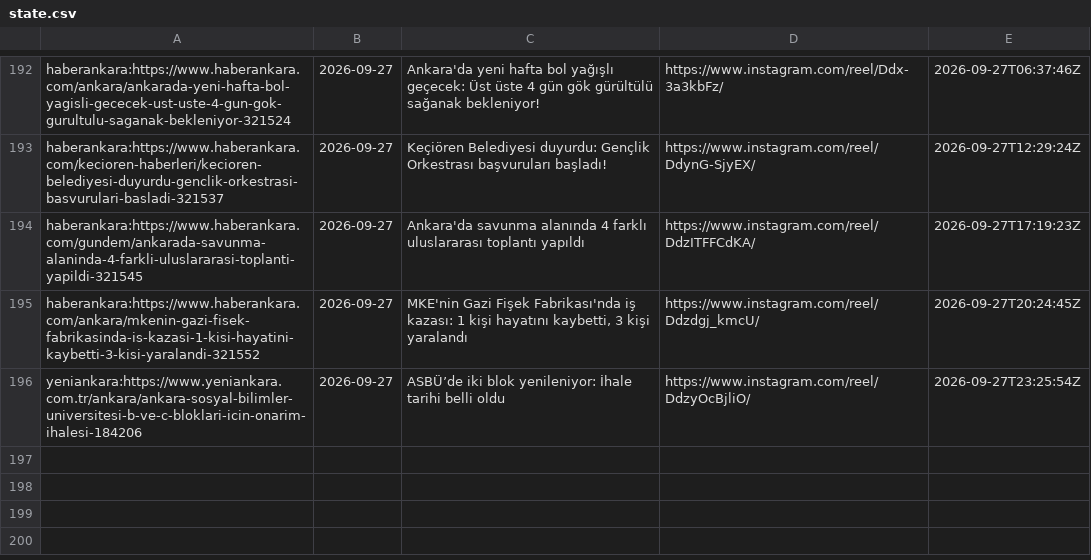
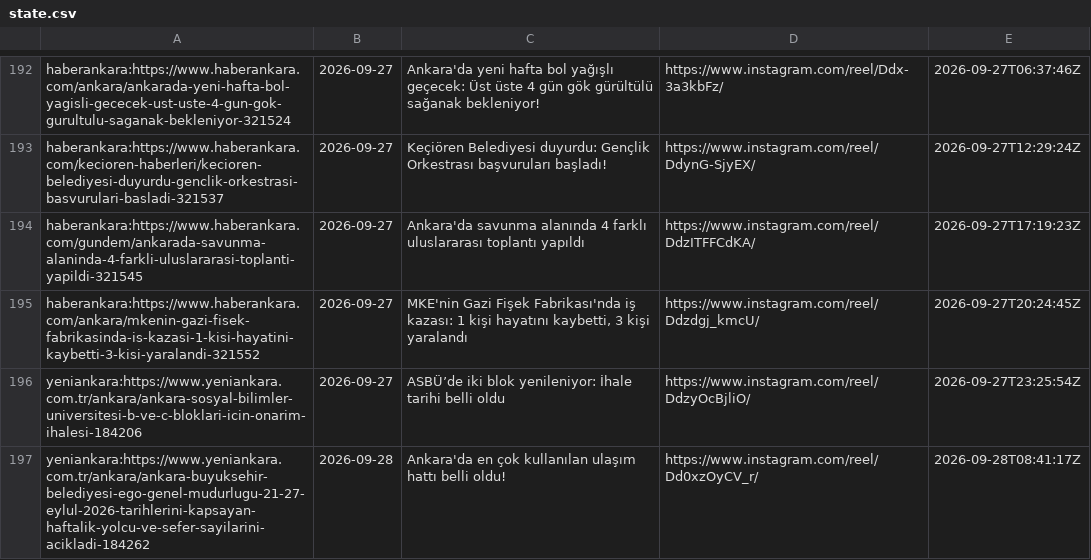
Before and after one commit to beachturk/6saniyedeankara-pipeline, a CSV file: projects/ankara/state.csv, drawn as a sheet; only a part is shown, gaps mark what is left out.

```diff
--- a/projects/ankara/state.csv
+++ b/projects/ankara/state.csv
@@ -196 +196,2 @@ haberankara:https://www.haberankara.com/ankara/mkenin-gazi-fisek-fabrikasinda-is
 yeniankara:https://www.yeniankara.com.tr/ankara/ankara-sosyal-bilimler-universitesi-b-ve-c-bloklari-icin-onarim-ihalesi-184206,2026-09-27,ASBÜ’de iki blok yenileniyor: İhale tarihi belli oldu,https://www.instagram.com/reel/DdzyOcBjliO/,2026-09-27T23:25:54Z
+yeniankara:https://www.yeniankara.com.tr/ankara/ankara-buyuksehir-belediyesi-ego-genel-mudurlugu-21-27-eylul-2026-tarihlerini-kapsayan-haftalik-yolcu-ve-sefer-sayilarini-acikladi-184262,2026-09-28,Ankara'da en çok kullanılan ulaşım hattı belli oldu!,https://www.instagram.com/reel/Dd0xzOyCV_r/,2026-09-28T08:41:17Z
```
